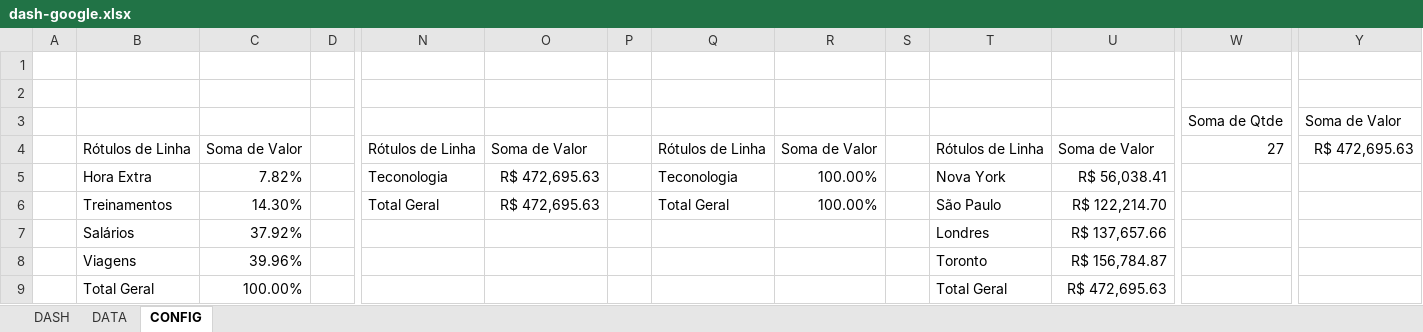
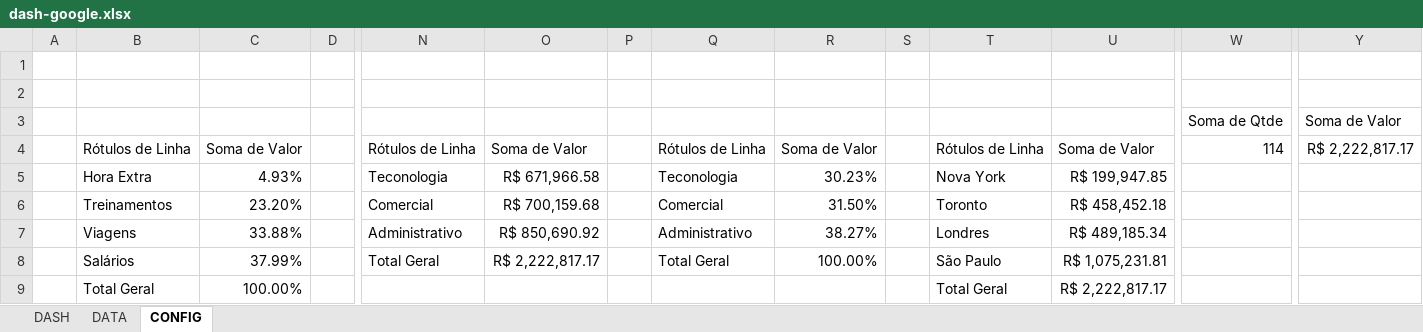
Before and after one commit to EmanuelQuintino/Data-Analysis-Course, an Excel workbook: documents/dash-google.xlsx, sheet CONFIG, drawn as a sheet; only a part is shown, gaps mark what is left out; values as stored, in another font and other column widths than the file's, no borders; charts and pictures not drawn; removed rows and columns are numbered as before the commit, all else as after; rows hold the shown columns only; the diff names each change by its address in the sheet, - before the commit and + after, or states it on an @@ line.

Commit message:
add class dash pbi

```diff
--- a/documents/dash-google.xlsx (sheet CONFIG)
+++ b/documents/dash-google.xlsx (sheet CONFIG)
-W4: 27
+W4: 114
-Y4: R$ 472,695.63
+Y4: R$ 2,222,817.17
-C5: 7.82%
+C5: 4.93%
-O5: R$ 472,695.63
+O5: R$ 671,966.58
-R5: 100.00%
+R5: 30.23%
-U5: R$ 56,038.41
+U5: R$ 199,947.85
+row 6:  | Treinamentos | 23.20% |  | Comercial | R$ 700,159.68 |  | Comercial | 31.50% |  | Toronto | R$ 458,452.18
+row 7:  | Viagens | 33.88% |  | Administrativo | R$ 850,690.92 |  | Administrativo | 38.27% |  | Londres | R$ 489,185.34
-B8: Treinamentos
+B8: Salários
-C8: 14.30%
+C8: 37.99%
-O8: R$ 472,695.63
+O8: R$ 2,222,817.17
-U8: R$ 122,214.70
+U8: R$ 1,075,231.81
-row 7:  | Salários | 37.92% |  |  |  |  |  |  |  | Londres | R$ 137,657.66
-row 8:  | Viagens | 39.96% |  |  |  |  |  |  |  | Toronto | R$ 156,784.87
-U9: R$ 472,695.63
+U9: R$ 2,222,817.17
```
Also changed, not shown: charts or pictures, documents/excel-simulado-1.xlsx, documents/excel-simulado-2.xlsx, 4 other files.
